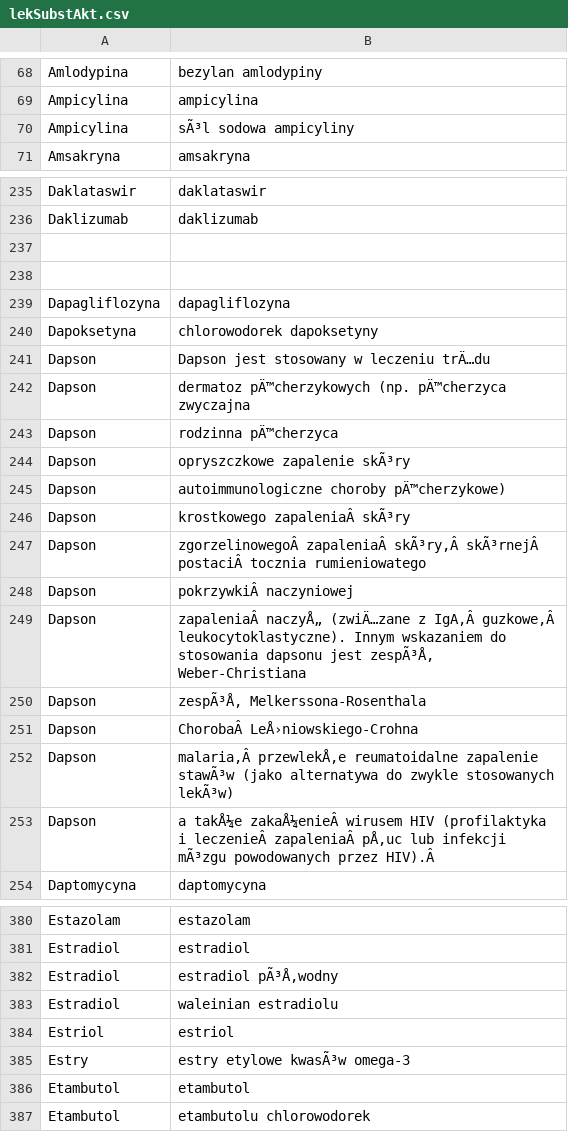
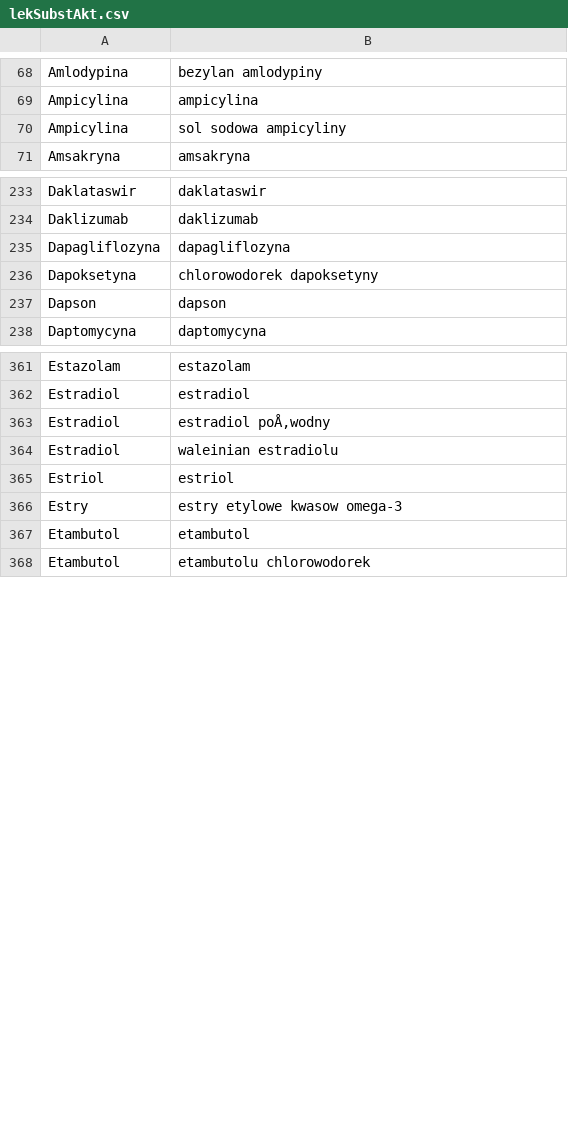
Before and after one commit to EuphoricThinking/fooddrug_flask, a CSV file: FoodDrug/lekSubstAkt.csv, drawn as a sheet; only a part is shown, gaps mark what is left out; the diff covers the shown part only.

Commit message:
Corrected html with lists, added html with lists

```diff
--- a/FoodDrug/lekSubstAkt.csv
+++ b/FoodDrug/lekSubstAkt.csv
@@ -69,3 +69,3 @@ Amlodypina,bezylan amlodypiny
 Ampicylina,ampicylina
-Ampicylina,sÃ³l sodowa ampicyliny
+Ampicylina,sol sodowa ampicyliny
 Amsakryna,amsakryna
@@ -236,19 +234,5 @@ Daklataswir,daklataswir
 Daklizumab,daklizumab
-,
-,
 Dapagliflozyna,dapagliflozyna
 Dapoksetyna,chlorowodorek dapoksetyny
-Dapson,Dapson jest stosowany w leczeniu trÄ…du
-Dapson,dermatoz pÄ™cherzykowych (np. pÄ™cherzyca zwyczajna
-Dapson,rodzinna pÄ™cherzyca
-Dapson,opryszczkowe zapalenie skÃ³ry
-Dapson,autoimmunologiczne choroby pÄ™cherzykowe)
-Dapson,krostkowego zapaleniaÂ skÃ³ry
-Dapson,"zgorzelinowegoÂ zapaleniaÂ skÃ³ry,Â skÃ³rnejÂ postaciÂ tocznia rumieniowatego"
-Dapson,pokrzywkiÂ naczyniowej
-Dapson,"zapaleniaÂ naczyÅ„ (zwiÄ…zane z IgA,Â guzkowe,Â leukocytoklastyczne). Innym wskazaniem do stosowania dapsonu jest zespÃ³Å‚ Weber-Christiana"
-Dapson,zespÃ³Å‚ Melkerssona-Rosenthala
-Dapson,ChorobaÂ LeÅ›niowskiego-Crohna
-Dapson,"malaria,Â przewlekÅ‚e reumatoidalne zapalenie stawÃ³w (jako alternatywa do zwykle stosowanych lekÃ³w)"
-Dapson,a takÅ¼e zakaÅ¼enieÂ wirusem HIV (profilaktyka i leczenieÂ zapaleniaÂ pÅ‚uc lub infekcji mÃ³zgu powodowanych przez HIV).Â 
+Dapson,dapson
 Daptomycyna,daptomycyna
@@ -381,6 +362,6 @@ Estazolam,estazolam
 Estradiol,estradiol
-Estradiol,estradiol pÃ³Å‚wodny
+Estradiol,estradiol poÅ‚wodny
 Estradiol,waleinian estradiolu
 Estriol,estriol
-Estry,estry etylowe kwasÃ³w omega-3
+Estry,estry etylowe kwasow omega-3
 Etambutol,etambutol
```
Also changed, not shown: 5 removed rows and 5 edited cells elsewhere in this file, 11 other files.
